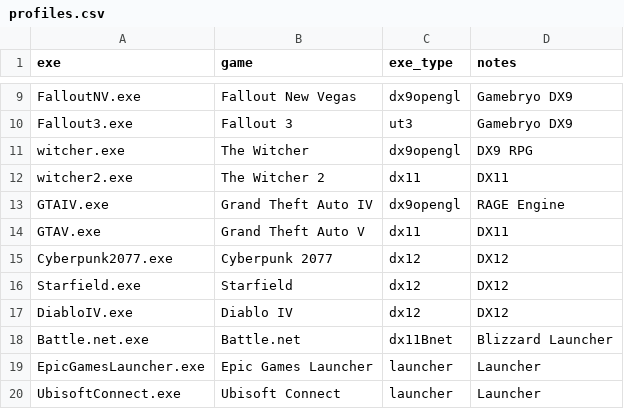
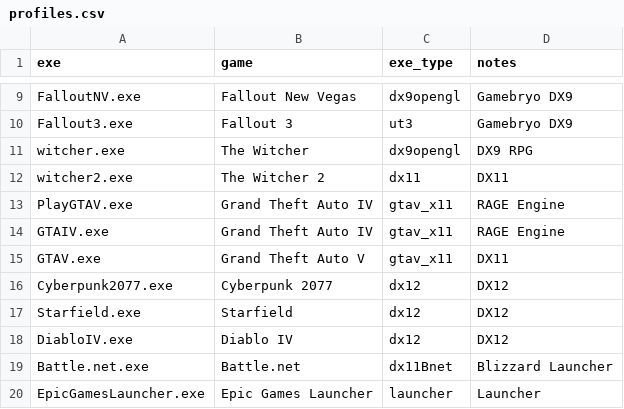
Before and after one commit to N3oRay/proton-autogen, a CSV file: usr/share/proton-autogen/profiles.csv, drawn as a sheet; only a part is shown, gaps mark what is left out; the shorter side is filled out with more unchanged rows.

Commit message:
update csv

```diff
--- a/usr/share/proton-autogen/profiles.csv
+++ b/usr/share/proton-autogen/profiles.csv
@@ -12,4 +12,5 @@ witcher.exe,The Witcher,dx9opengl,DX9 RPG
 witcher2.exe,The Witcher 2,dx11,DX11
-GTAIV.exe,Grand Theft Auto IV,dx9opengl,RAGE Engine
-GTAV.exe,Grand Theft Auto V,dx11,DX11
+PlayGTAV.exe,Grand Theft Auto IV,gtav_x11,RAGE Engine
+GTAIV.exe,Grand Theft Auto IV,gtav_x11,RAGE Engine
+GTAV.exe,Grand Theft Auto V,gtav_x11,DX11
 Cyberpunk2077.exe,Cyberpunk 2077,dx12,DX12
```
